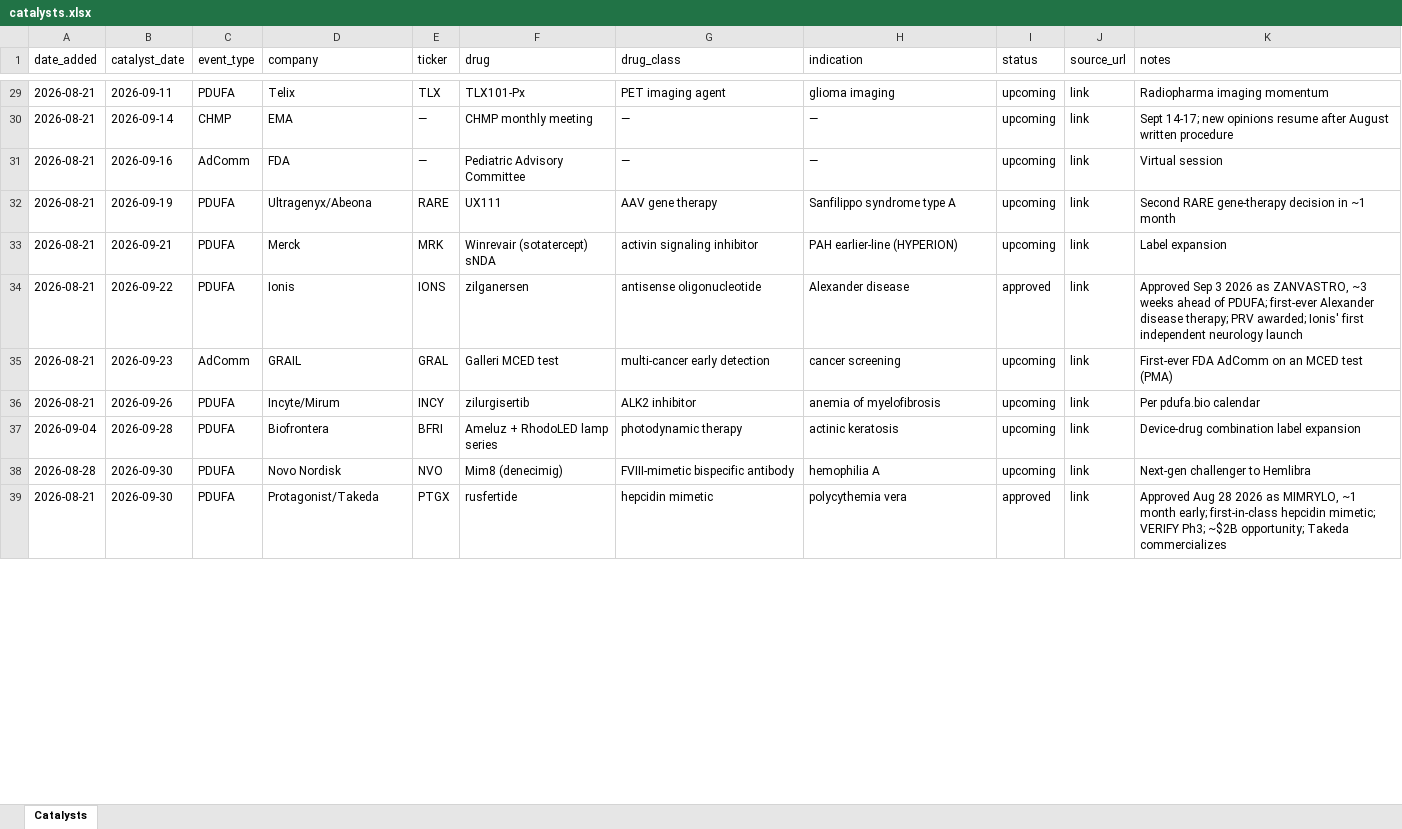
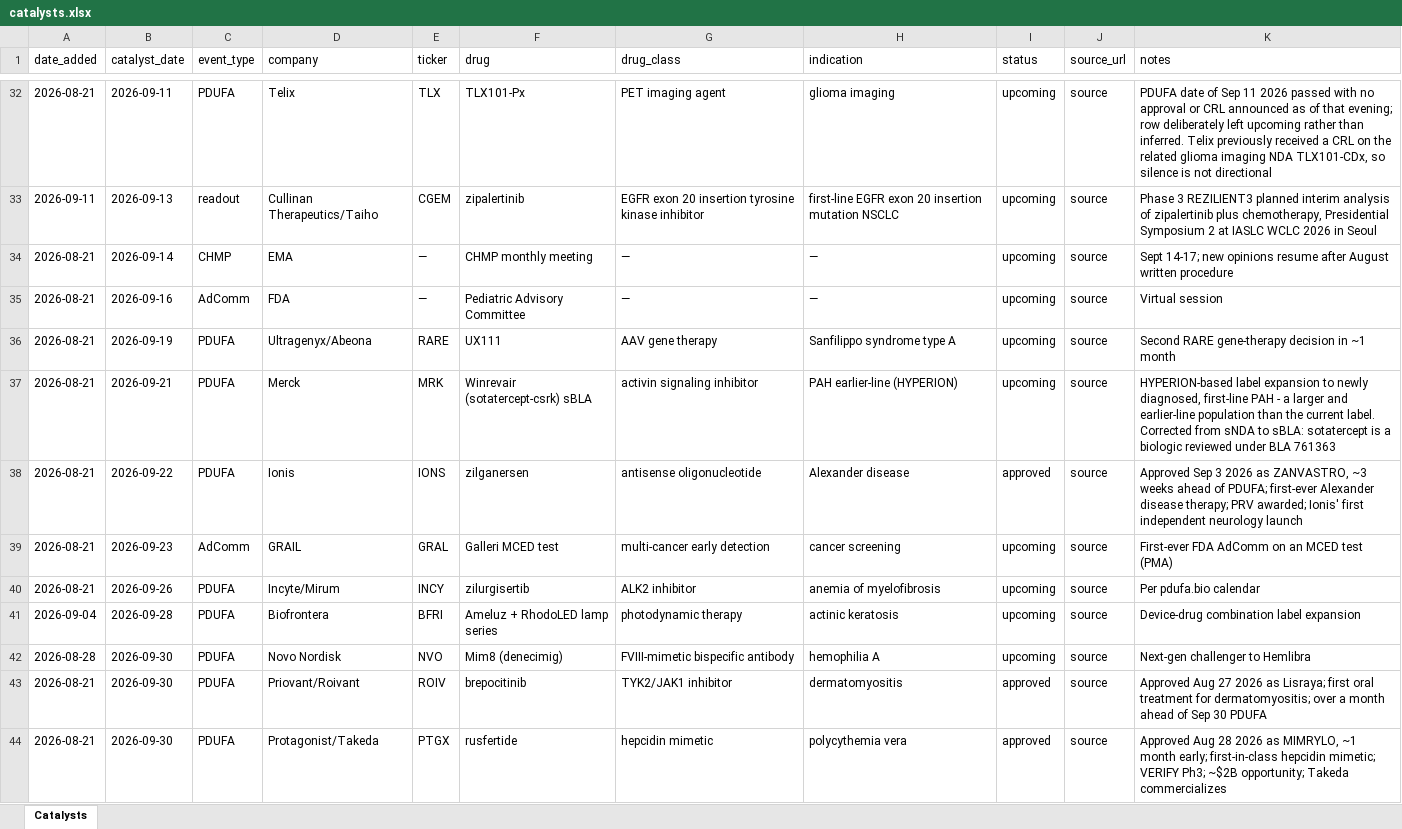
Before and after one commit to maekass/Lacuna, an Excel workbook: intel/biopharma-weekly/catalysts.xlsx, sheet Catalysts, drawn as a sheet; only a part is shown, gaps mark what is left out; values as stored, in another font and other column widths than the file's, no cell formats; addresses are those after the commit; the diff covers the shown part only; the diff names each change by its address in the sheet, - before the commit and + after, or states it on an @@ line.

Commit message:
intel: Sept 11 biopharma brief; resolve two early approvals, add 8 catalysts
Brief: camizestrant ctDNA-triggered accelerated approval (a Sep 4 miss),
Isembyld/apitegromab SMA approval 19 days early, Joenja pediatric APDS
approval 43 days early after a CRL.

Watchlist 46 -> 54 rows:
- apitegromab and leniolisib resolved to approved with actual_date 2026-09-11
- Telix TLX101-Px left upcoming; PDUFA passed with no announcement
- Winrevair corrected from sNDA to sBLA (BLA 761363)
- new: camizestrant, sevabertinib, atogepant LUNA, zipalertinib, inaxaplin,
  VRBPAC Oct 1, MR-141, INO-3107
- first two womens_health_relevant=true rows (camizestrant, atogepant)
- deduped pdufa.bio's split MR-141/phentolamine listing; corrected INO-3107
  indication from CIN to RRP

intel:sweep:check passes: 54 rows, no duplicates, no schema violations, sorted.

```diff
--- a/intel/biopharma-weekly/catalysts.xlsx (sheet Catalysts)
+++ b/intel/biopharma-weekly/catalysts.xlsx (sheet Catalysts)
-J32 (source_url): link
+J32 (source_url): source
-K32 (notes): Radiopharma imaging momentum
+K32 (notes): PDUFA date of Sep 11 2026 passed with no approval or CRL announced as of that evening; row deliberately left upcoming rather than inferred. Telix previously received a CRL on the related glioma imaging NDA TLX101-CDx, so silence is not directional
+row 33: 2026-09-11 | 2026-09-13 | readout | Cullinan Therapeutics/Taiho | CGEM | zipalertinib | EGFR exon 20 insertion tyrosine kinase inhibitor | first-line EGFR exon 20 insertion mutation NSCLC | upcoming | source | Phase 3 REZILIENT3 planned interim analysis of zipalertinib plus chemotherapy, Presidential Symposium 2 at IASLC WCLC 2026 in Seoul
-J34:J42 (source_url): link
+J34:J42 (source_url): source
-F37 (drug): Winrevair (sotatercept) sNDA
+F37 (drug): Winrevair (sotatercept-csrk) sBLA
-K37 (notes): Label expansion
+K37 (notes): HYPERION-based label expansion to newly diagnosed, first-line PAH - a larger and earlier-line population than the current label. Corrected from sNDA to sBLA: sotatercept is a biologic reviewed under BLA 761363
+row 43: 2026-08-21 | 2026-09-30 | PDUFA | Priovant/Roivant | ROIV | brepocitinib | TYK2/JAK1 inhibitor | dermatomyositis | approved | source | Approved Aug 27 2026 as Lisraya; first oral treatment for dermatomyositis; over a month ahead of Sep 30 PDUFA
-J44 (source_url): link
+J44 (source_url): source
```
Also changed, not shown: 8 added rows, 2 removed rows and 37 edited cells elsewhere in this sheet, cell formats, 3 other files.
